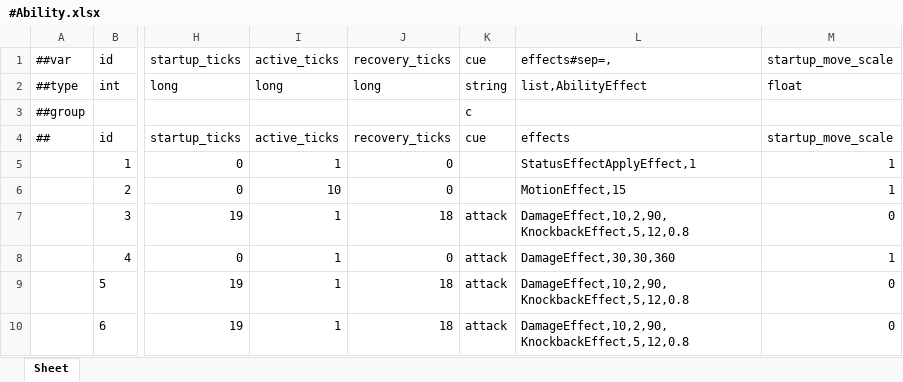
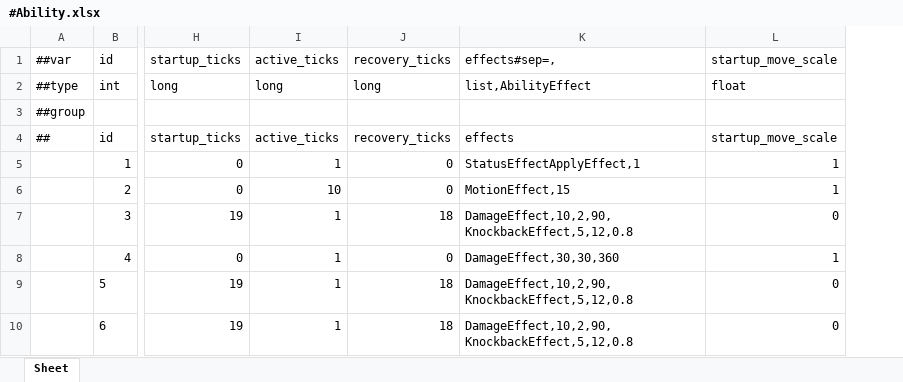
Before and after one commit to Baeinsoo/infrastructure, an Excel workbook: table/Datas/#Ability.xlsx, sheet Sheet, drawn as a sheet; only a part is shown, gaps mark what is left out; values as stored, in another font and other column widths than the file's, no borders; the diff names each change by its address in the sheet, - before the commit and + after, or states it on an @@ line.

```diff
--- a/table/Datas/#Ability.xlsx (sheet Sheet)
+++ b/table/Datas/#Ability.xlsx (sheet Sheet)
-column K, rows 1-10: cue | string | c | cue |  |  | attack | attack | attack | attack
```
Also changed, not shown: table/Datas/__tables__.xlsx, 1 other file.
